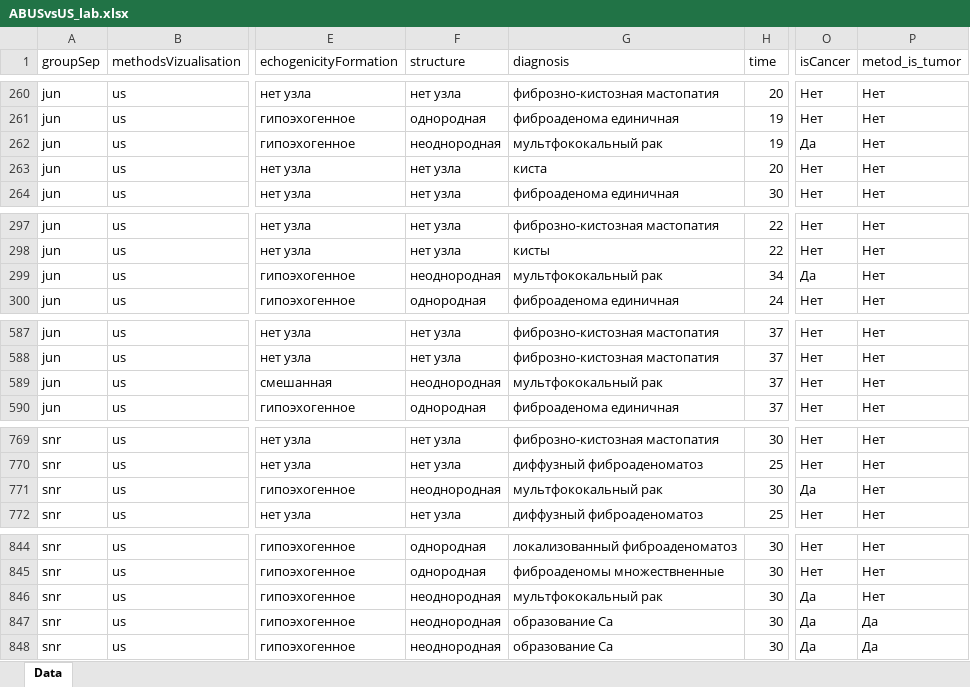
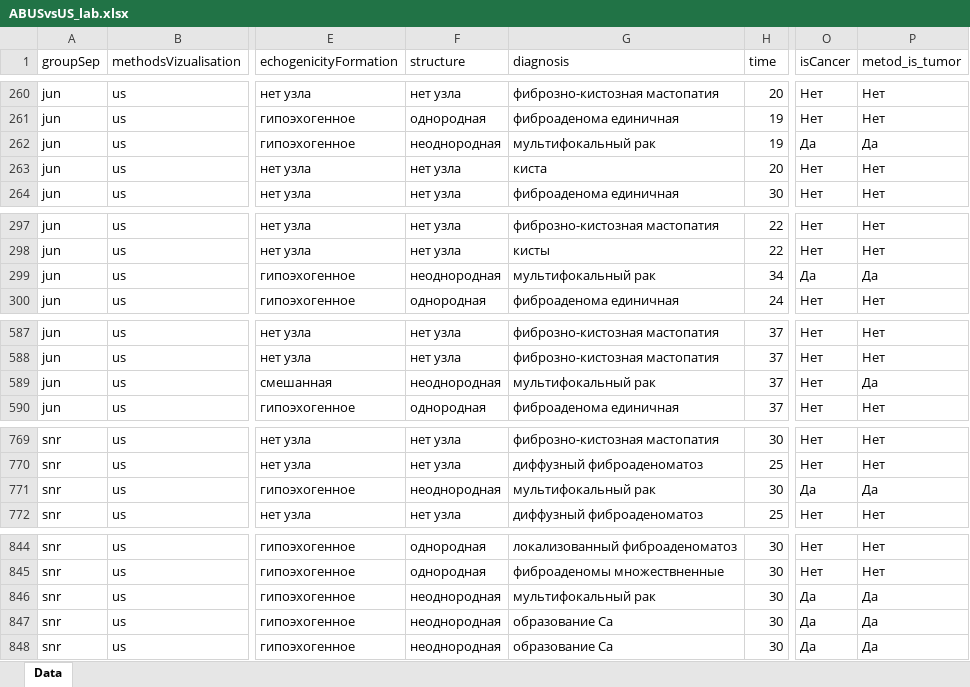
Before and after one commit to AndreyPovaliy/ABUS_US_diagnostics, an Excel workbook: ABUSvsUS_lab.xlsx, sheet Data, drawn as a sheet; only a part is shown, gaps mark what is left out; values as stored, in another font and other column widths than the file's, no borders; the diff covers the shown part only; the diff names each change by its address in the sheet, - before the commit and + after, or states it on an @@ line.

```diff
--- a/ABUSvsUS_lab.xlsx (sheet Data)
+++ b/ABUSvsUS_lab.xlsx (sheet Data)
-G262 (diagnosis): мультфококальный рак
+G262 (diagnosis): мультифокальный рак
-P262 (metod_is_tumor): Нет
+P262 (metod_is_tumor): Да
-G299 (diagnosis): мультфококальный рак
+G299 (diagnosis): мультифокальный рак
-P299 (metod_is_tumor): Нет
+P299 (metod_is_tumor): Да
-G589 (diagnosis): мультфококальный рак
+G589 (diagnosis): мультифокальный рак
-P589 (metod_is_tumor): Нет
+P589 (metod_is_tumor): Да
-G771 (diagnosis): мультфококальный рак
+G771 (diagnosis): мультифокальный рак
-P771 (metod_is_tumor): Нет
+P771 (metod_is_tumor): Да
-G846 (diagnosis): мультфококальный рак
+G846 (diagnosis): мультифокальный рак
-P846 (metod_is_tumor): Нет
+P846 (metod_is_tumor): Да
```
Also changed, not shown: 10 edited cells elsewhere in this sheet, ABUS_US_MG_WXLS_lab.xlsx, 31 other files.
